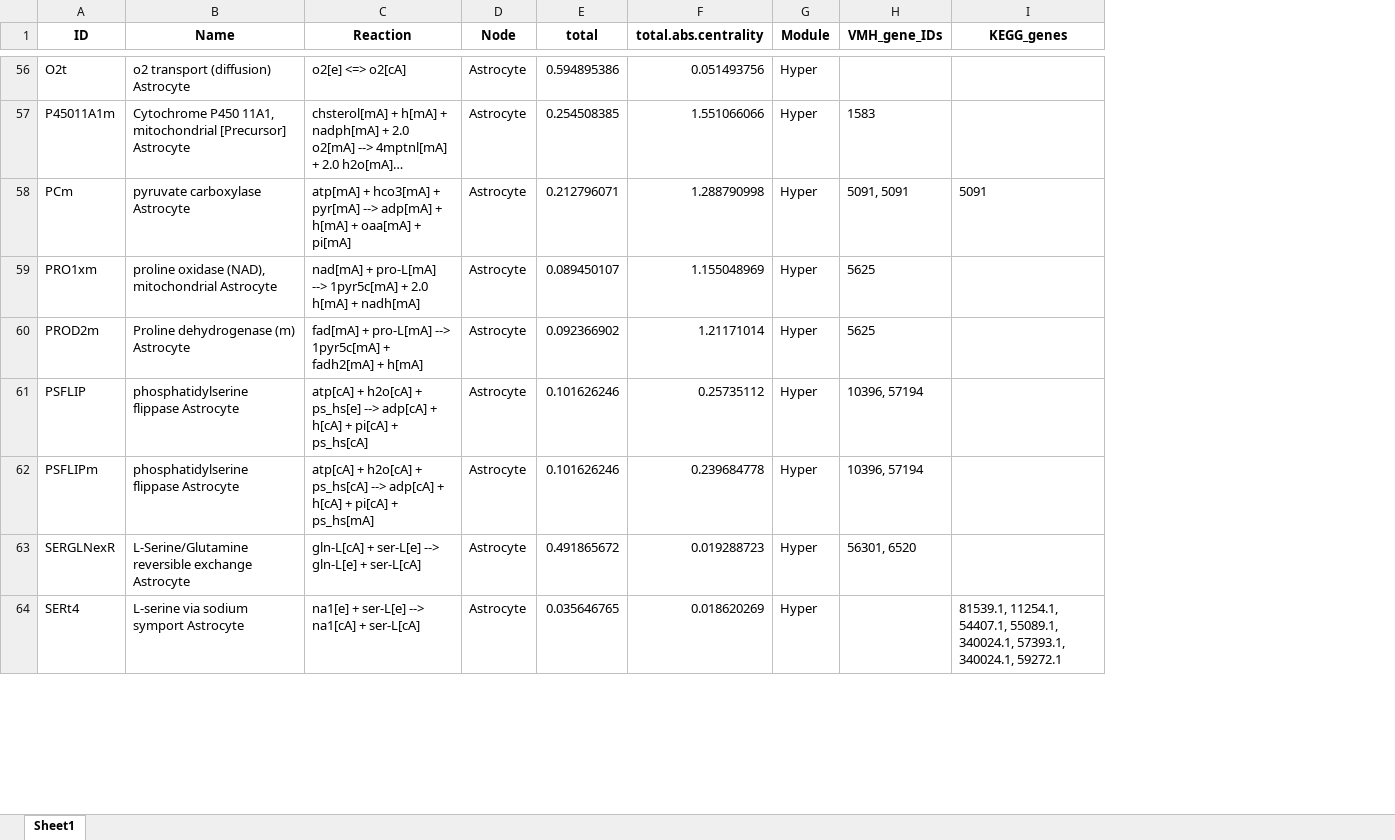
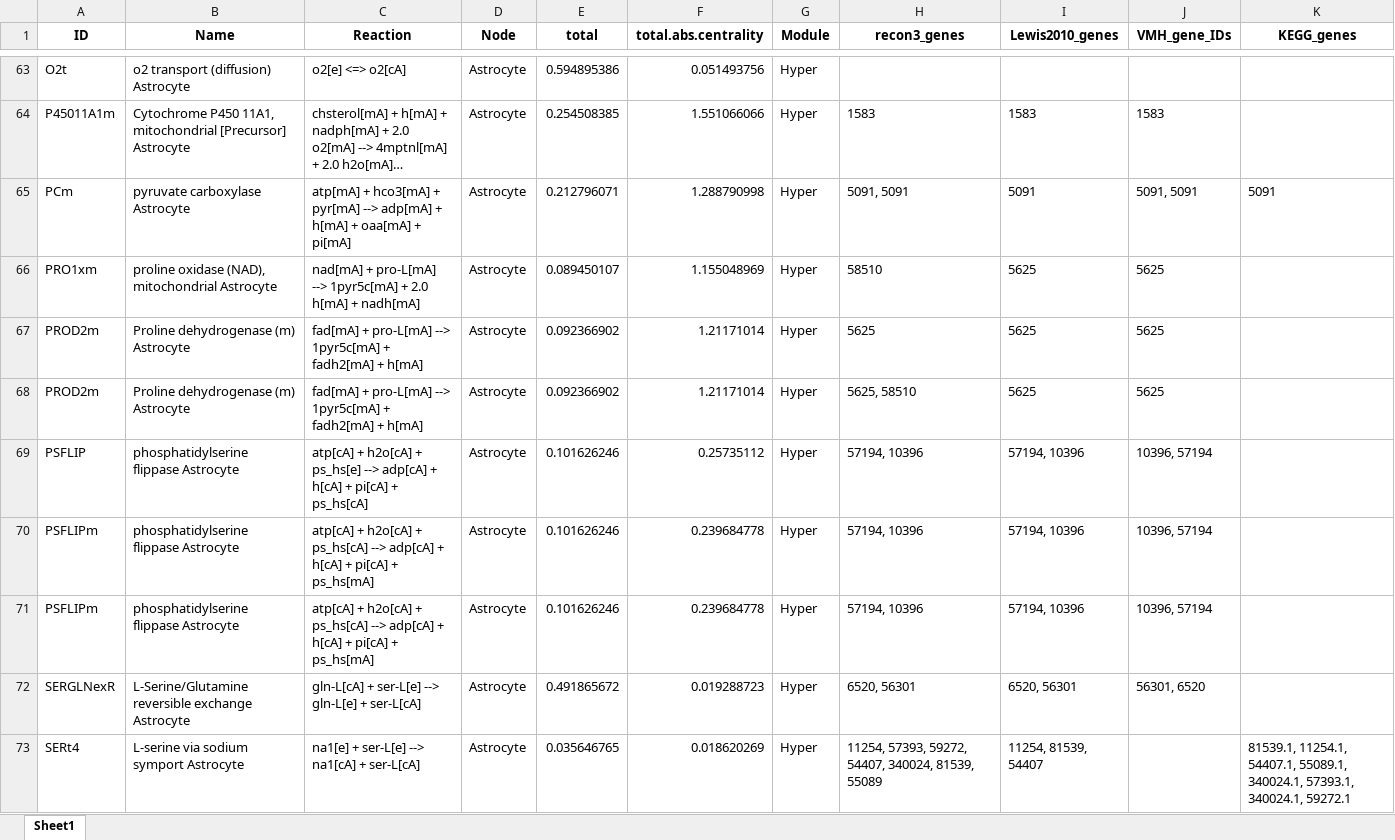
Before and after one commit to DeepenData/NAMU2021b_old, an Excel workbook: results/stimulated_NAMU_results_analysis/functional_analysis_of_hubs/hyperhubs.xlsx, sheet Sheet1, drawn as a sheet; only a part is shown, gaps mark what is left out; long unchanged cells end in …; values as stored, in another font and other column widths than the file's, no borders; the diff covers the shown part only; the diff names each change by its address in the sheet, - before the commit and + after, or states it on an @@ line.

```diff
--- a/results/stimulated_NAMU_results_analysis/functional_analysis_of_hubs/hyperhubs.xlsx (sheet Sheet1)
+++ b/results/stimulated_NAMU_results_analysis/functional_analysis_of_hubs/hyperhubs.xlsx (sheet Sheet1)
+column H (recon3_genes), rows 64-67: 1583 | 5091, 5091 | 58510 | 5625; row 69: 57194, 10396; rows 71-73: 57194, 10396 | 6520, 56301 | 11254, 57393, 59272, 54407, 340024, 81539, 55089
+column I (Lewis2010_genes), rows 64-67: 1583 | 5091 | 5625 | 5625; row 69: 57194, 10396; rows 71-73: 57194, 10396 | 6520, 56301 | 11254, 81539, 54407
+row 68: PROD2m | Proline dehydrogenase (m) Astrocyte | fad[mA] + pro-L[mA] --> 1pyr5c[mA] + fadh2[mA] + h[mA] | Astrocyte | 0.092366902 | 1.21171014 | Hyper | 5625, 58510 | 5625 | 5625
+row 70: PSFLIPm | phosphatidylserine flippase Astrocyte | atp[cA] + h2o[cA] + ps_hs[cA] --> adp[cA] + h[cA] + pi[cA] + ps_hs[mA] | Astrocyte | 0.101626246 | 0.239684778 | Hyper | 57194, 10396 | 57194, 10396 | 10396, 57194
```
Also changed, not shown: 8 added rows elsewhere in this sheet, results/stimulated_NAMU_results_analysis/functional_analysis_of_hubs/centralhubs.xlsx, results/stimulated_NAMU_results_analysis/functional_analysis_of_hubs/optimalhubs.xlsx, 20 other files.
